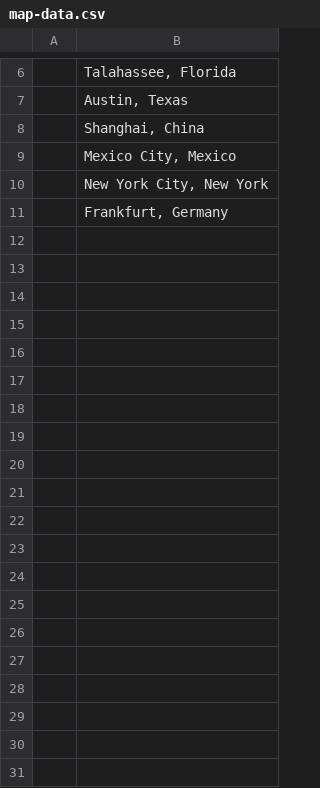
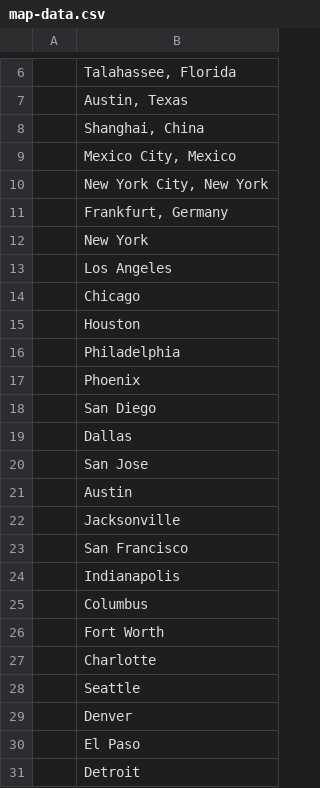
Before and after one commit to joshgottlieb2/capstone-one-solution-app, a CSV file: app/static/images/map-data.csv, drawn as a sheet; only a part is shown, gaps mark what is left out; the diff covers the shown part only; the diff names each change by its address in the sheet, - before the commit and + after, or states it on an @@ line.

Commit message:
updated map data

```diff
--- a/app/static/images/map-data.csv
+++ b/app/static/images/map-data.csv
+row 12:  | New York
+row 13:  | Los Angeles
+row 14:  | Chicago
+row 15:  | Houston
+row 16:  | Philadelphia
+row 17:  | Phoenix
+row 18:  | San Diego
+row 19:  | Dallas
+row 20:  | San Jose
+row 21:  | Austin
+row 22:  | Jacksonville
+row 23:  | San Francisco
+row 24:  | Indianapolis
+row 25:  | Columbus
+row 26:  | Fort Worth
+row 27:  | Charlotte
+row 28:  | Seattle
+row 29:  | Denver
+row 30:  | El Paso
+row 31:  | Detroit
```
Also changed, not shown: 125 added rows elsewhere in this file.
